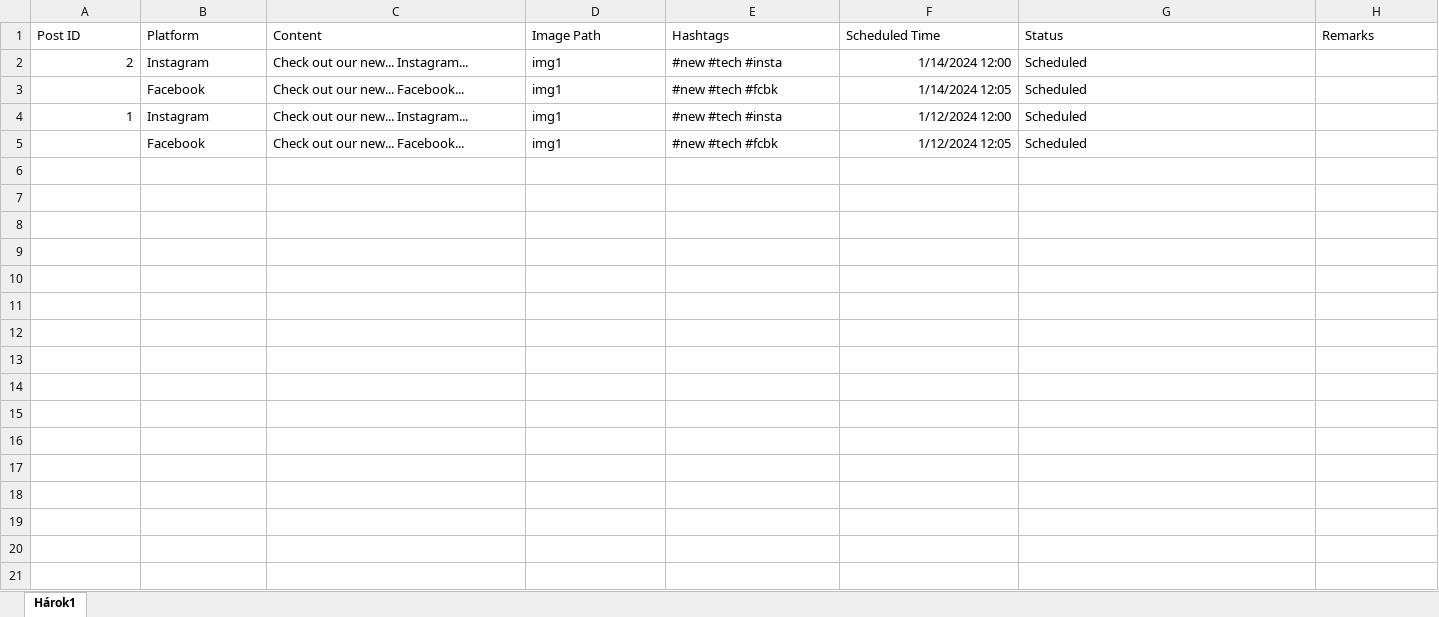
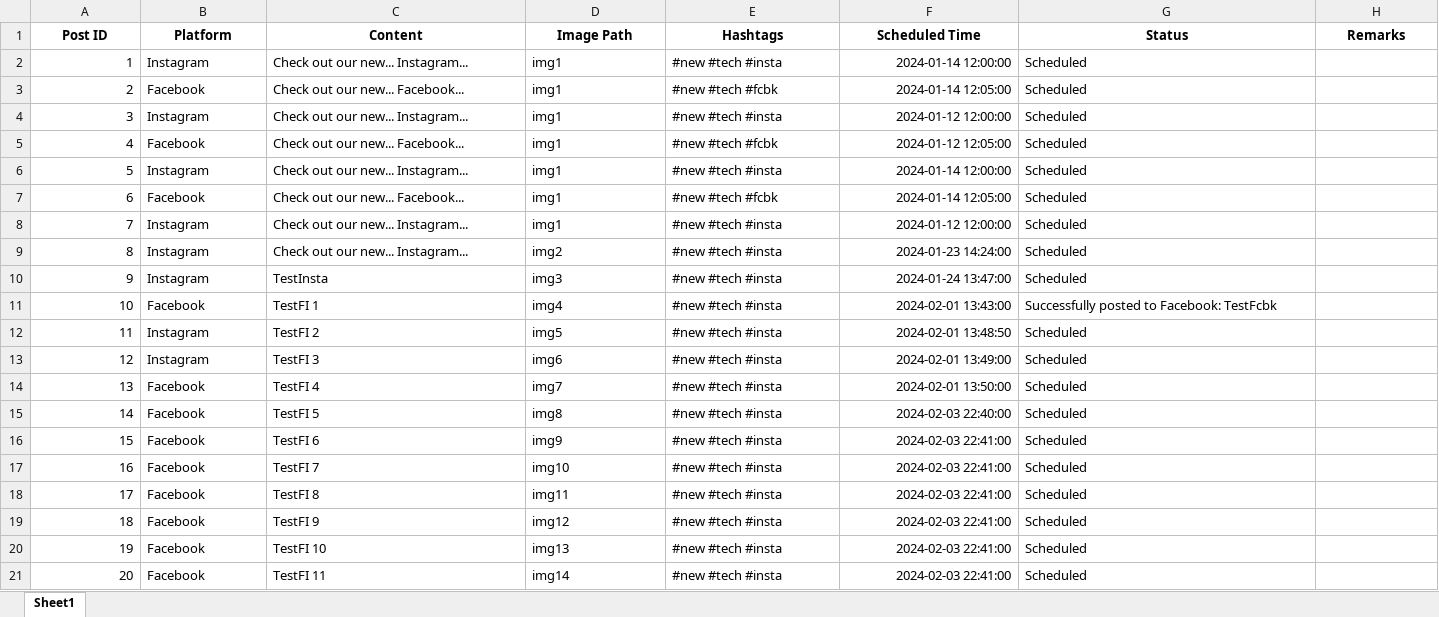
Before and after one commit to MMikulec/SocialMediaManager, an Excel workbook: plan.xlsx, sheet Sheet1, drawn as a sheet; values as stored, in another font and other column widths than the file's, no borders; charts and pictures not drawn; addresses are those after the commit; the diff names each change by its address in the sheet, - before the commit and + after, or states it on an @@ line.

Commit message:
Implement core scheduling and logging functionality for social media management
- scheduler.py:
  - Added methods for loading and scheduling posts, updating Excel from logs
  - Known issue: Data saving to Excel not fully implemented

- posts.py:
  - Established SocialMediaPost and SocialMediaBot base classes for post management
  - Implemented AuthManager for handling authentication processes
  - Enhanced logging with auto_log decorator, supporting dynamic log level and message handling

- Known Issue: Excel file update not correctly saving data. Scheduled for a future update to address Excel writing limitations.

```diff
--- a/plan.xlsx (sheet Sheet1)
+++ b/plan.xlsx (sheet Sheet1)
-sheet tab: Hárok1
+sheet tab: Sheet1
@@ A1:H1 bold: off → on, alignment: left → center @@
+row 2: 1 | Instagram | Check out our new... Instagram... | img1 | #new #tech #insta | 2024-01-14 12:00:00 | Scheduled
-B3 (Platform): Instagram
+B3 (Platform): Facebook
-C3 (Content): Check out our new... Instagram...
+C3 (Content): Check out our new... Facebook...
-E3 (Hashtags): #new #tech #insta
+E3 (Hashtags): #new #tech #fcbk
-F3 (Scheduled Time): 1/14/2024 12:00
+F3 (Scheduled Time): 2024-01-14 12:05:00
+row 4: 3 | Instagram | Check out our new... Instagram... | img1 | #new #tech #insta | 2024-01-12 12:00:00 | Scheduled
-A5 (Post ID): (empty)
+A5 (Post ID): 4
-F5 (Scheduled Time): 1/14/2024 12:05
+F5 (Scheduled Time): 2024-01-12 12:05:00
-A6 (Post ID): 1
+A6 (Post ID): 5
-F6 (Scheduled Time): 1/12/2024 12:00
+F6 (Scheduled Time): 2024-01-14 12:00:00
-A7 (Post ID): (empty)
+A7 (Post ID): 6
-F7 (Scheduled Time): 1/12/2024 12:05
+F7 (Scheduled Time): 2024-01-14 12:05:00
+row 8: 7 | Instagram | Check out our new... Instagram... | img1 | #new #tech #insta | 2024-01-12 12:00:00 | Scheduled
+row 9: 8 | Instagram | Check out our new... Instagram... | img2 | #new #tech #insta | 2024-01-23 14:24:00 | Scheduled
+row 10: 9 | Instagram | TestInsta | img3 | #new #tech #insta | 2024-01-24 13:47:00 | Scheduled
+row 11: 10 | Facebook | TestFI 1 | img4 | #new #tech #insta | 2024-02-01 13:43:00 | Successfully posted to Facebook: TestFcbk
+row 12: 11 | Instagram | TestFI 2 | img5 | #new #tech #insta | 2024-02-01 13:48:50 | Scheduled
+row 13: 12 | Instagram | TestFI 3 | img6 | #new #tech #insta | 2024-02-01 13:49:00 | Scheduled
+row 14: 13 | Facebook | TestFI 4 | img7 | #new #tech #insta | 2024-02-01 13:50:00 | Scheduled
+row 15: 14 | Facebook | TestFI 5 | img8 | #new #tech #insta | 2024-02-03 22:40:00 | Scheduled
+row 16: 15 | Facebook | TestFI 6 | img9 | #new #tech #insta | 2024-02-03 22:41:00 | Scheduled
+row 17: 16 | Facebook | TestFI 7 | img10 | #new #tech #insta | 2024-02-03 22:41:00 | Scheduled
+row 18: 17 | Facebook | TestFI 8 | img11 | #new #tech #insta | 2024-02-03 22:41:00 | Scheduled
+row 19: 18 | Facebook | TestFI 9 | img12 | #new #tech #insta | 2024-02-03 22:41:00 | Scheduled
+row 20: 19 | Facebook | TestFI 10 | img13 | #new #tech #insta | 2024-02-03 22:41:00 | Scheduled
+row 21: 20 | Facebook | TestFI 11 | img14 | #new #tech #insta | 2024-02-03 22:41:00 | Scheduled
```
Also changed, not shown: charts or pictures, 11 other files.
